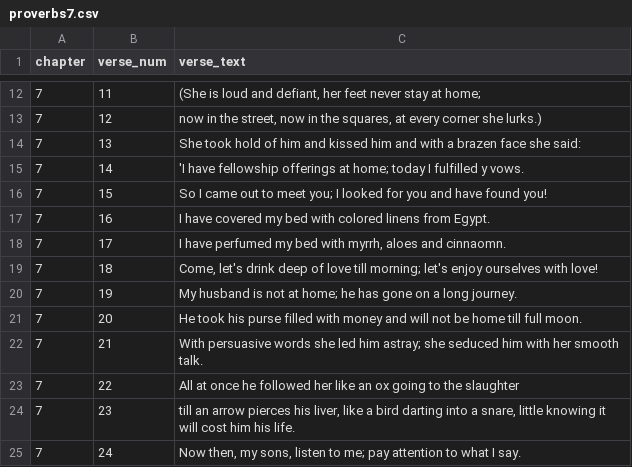
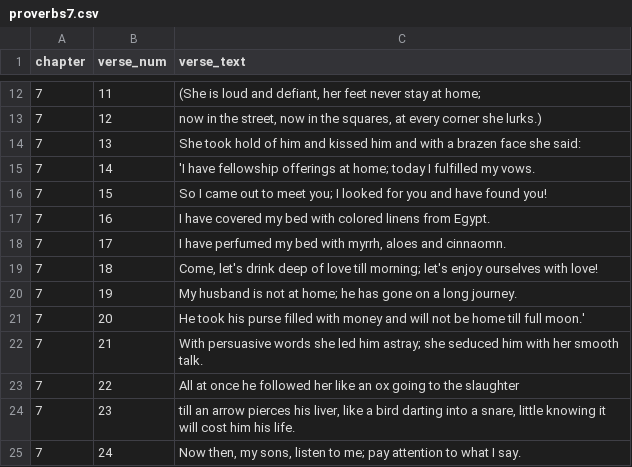
Before and after one commit to kkuivenhoven/Proverbs16, a CSV file: proverbsVerses/proverbs7.csv, drawn as a sheet; only a part is shown, gaps mark what is left out.

```diff
--- a/proverbsVerses/proverbs7.csv
+++ b/proverbsVerses/proverbs7.csv
@@ -14,3 +14,3 @@ chapter,verse_num,verse_text
 7,13,"She took hold of him and kissed him and with a brazen face she said:"
-7,14,"'I have fellowship offerings at home; today I fulfilled y vows."
+7,14,"'I have fellowship offerings at home; today I fulfilled my vows."
 7,15,"So I came out to meet you; I looked for you and have found you!"
@@ -20,3 +20,3 @@ chapter,verse_num,verse_text
 7,19,"My husband is not at home; he has gone on a long journey."
-7,20,"He took his purse filled with money and will not be home till full moon."
+7,20,"He took his purse filled with money and will not be home till full moon.'"
 7,21,"With persuasive words she led him astray; she seduced him with her smooth talk."
```
Also changed, not shown: proverbsVerses/proverbs1.csv, proverbsVerses/proverbs26.csv, 3 other files.
